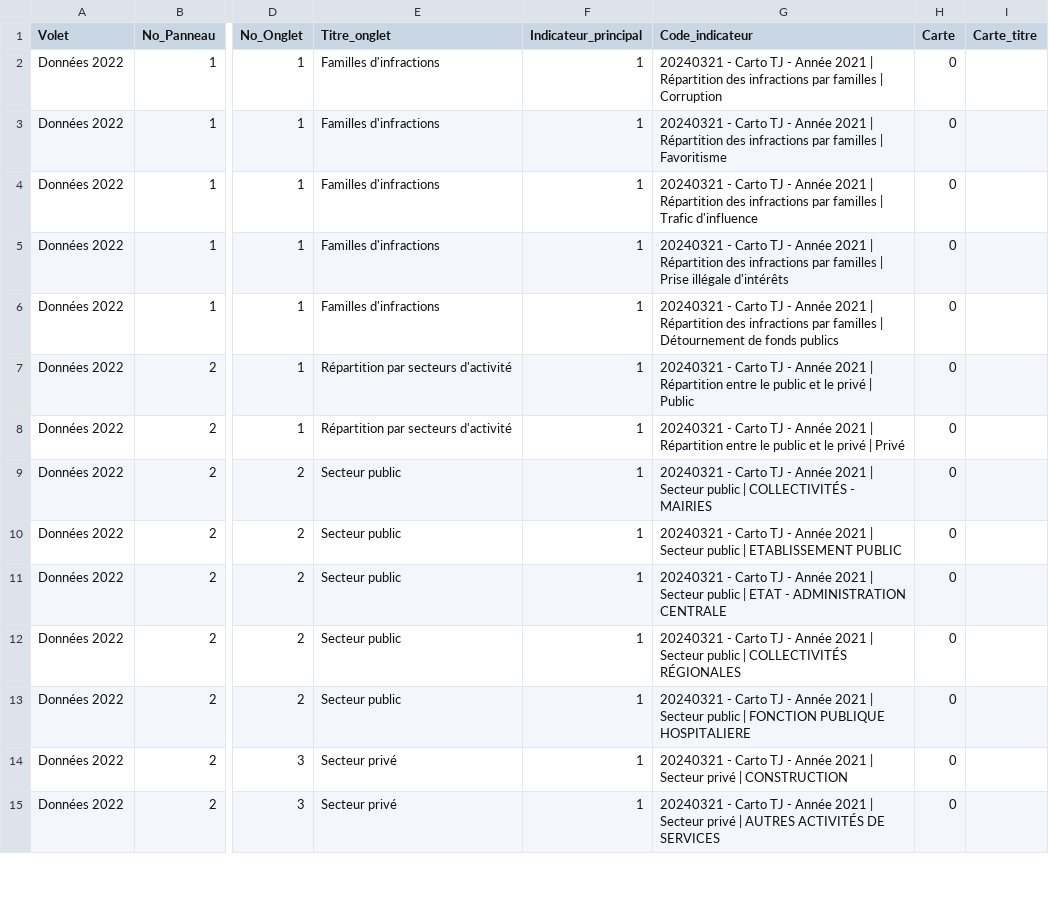
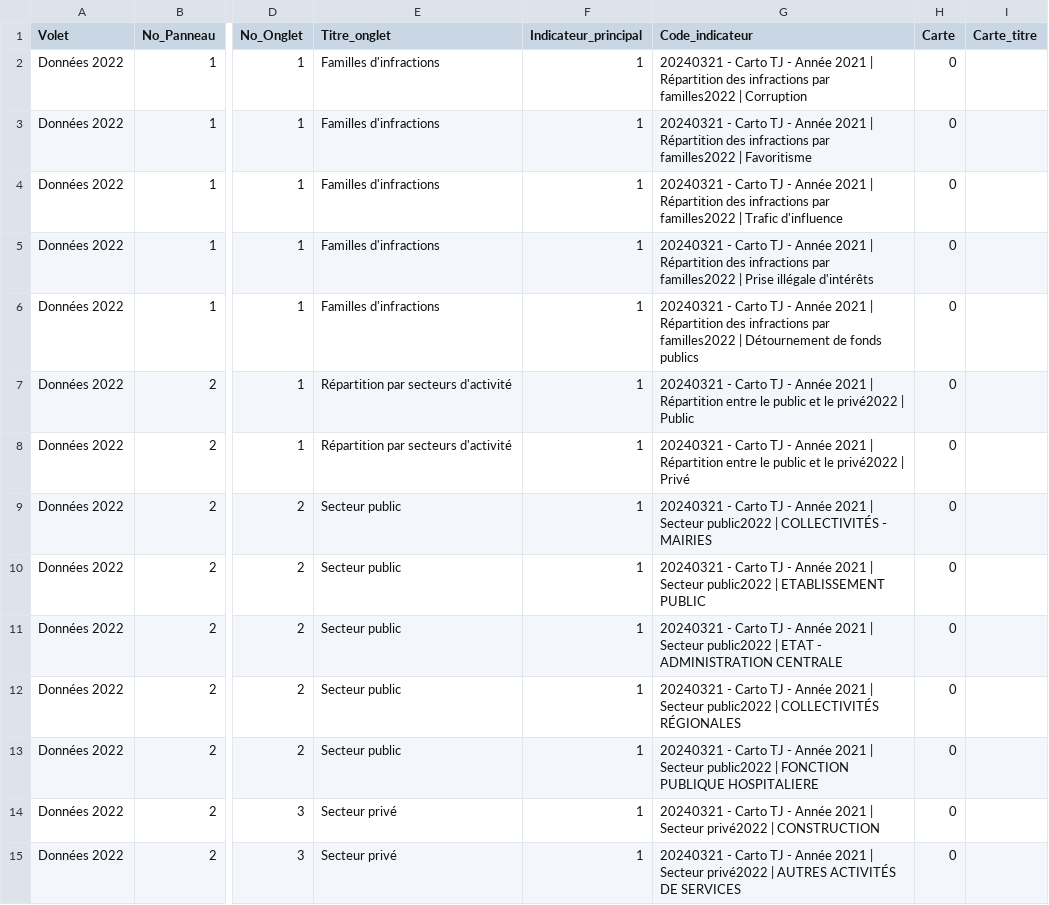
Before and after one commit to 139bercy/dashboard_widgets, a CSV file: dashboard-configuration/afa-2022.csv, drawn as a sheet; only a part is shown, gaps mark what is left out; the diff covers the shown part only; the diff names each change by its address in the sheet, - before the commit and + after, or states it on an @@ line.

```diff
--- a/dashboard-configuration/afa-2022.csv
+++ b/dashboard-configuration/afa-2022.csv
-G2 (Code_indicateur): …infractions par familles | Corruption
+G2 (Code_indicateur): …infractions par familles2022 | Corruption
-G3 (Code_indicateur): …infractions par familles | Favoritisme
+G3 (Code_indicateur): …infractions par familles2022 | Favoritisme
-G4 (Code_indicateur): …infractions par familles | Trafic…
+G4 (Code_indicateur): …infractions par familles2022 | Trafic…
-G5 (Code_indicateur): …infractions par familles | Prise…
+G5 (Code_indicateur): …infractions par familles2022 | Prise…
-G6 (Code_indicateur): …infractions par familles | Détournement…
+G6 (Code_indicateur): …infractions par familles2022 | Détournement…
-G7 (Code_indicateur): …et le privé | Public
+G7 (Code_indicateur): …et le privé2022 | Public
-G8 (Code_indicateur): …et le privé | Privé
+G8 (Code_indicateur): …et le privé2022 | Privé
-G9 (Code_indicateur): …| Secteur public | COLLECTIVITÉS…
+G9 (Code_indicateur): …| Secteur public2022 | COLLECTIVITÉS…
-G10 (Code_indicateur): …| Secteur public | ETABLISSEMENT…
+G10 (Code_indicateur): …| Secteur public2022 | ETABLISSEMENT…
-G11 (Code_indicateur): …| Secteur public | ETAT…
+G11 (Code_indicateur): …| Secteur public2022 | ETAT…
-G12 (Code_indicateur): …| Secteur public | COLLECTIVITÉS…
+G12 (Code_indicateur): …| Secteur public2022 | COLLECTIVITÉS…
-G13 (Code_indicateur): …| Secteur public | FONCTION…
+G13 (Code_indicateur): …| Secteur public2022 | FONCTION…
-G14 (Code_indicateur): …| Secteur privé | CONSTRUCTION
+G14 (Code_indicateur): …| Secteur privé2022 | CONSTRUCTION
-G15 (Code_indicateur): …| Secteur privé | AUTRES…
+G15 (Code_indicateur): …| Secteur privé2022 | AUTRES…
```
Also changed, not shown: 58 edited cells elsewhere in this file, 1 other file.
